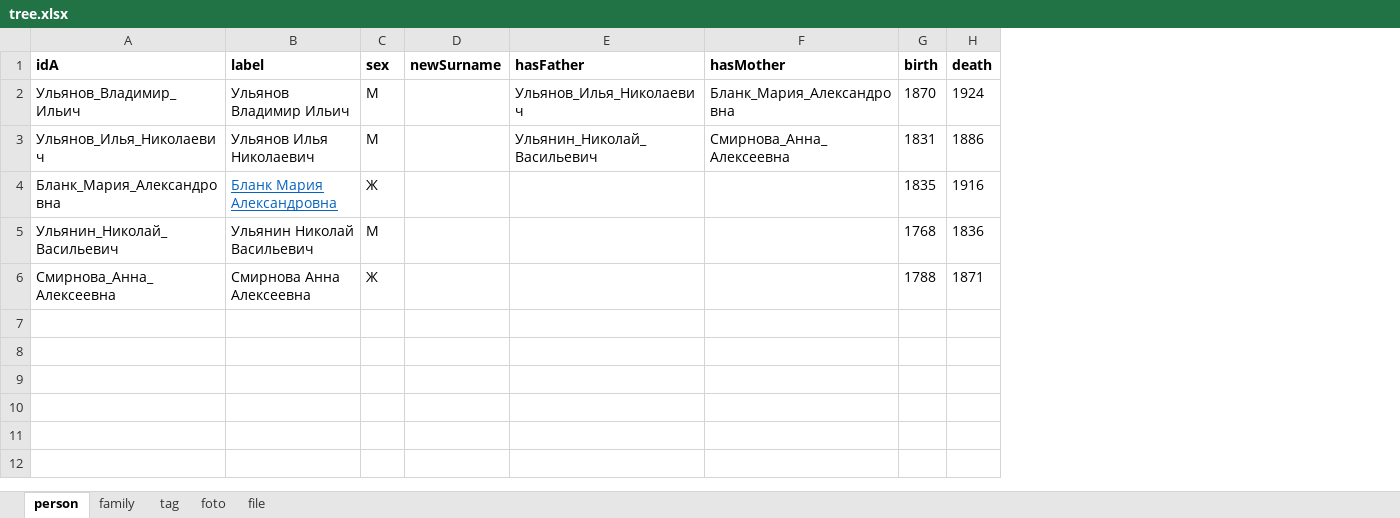
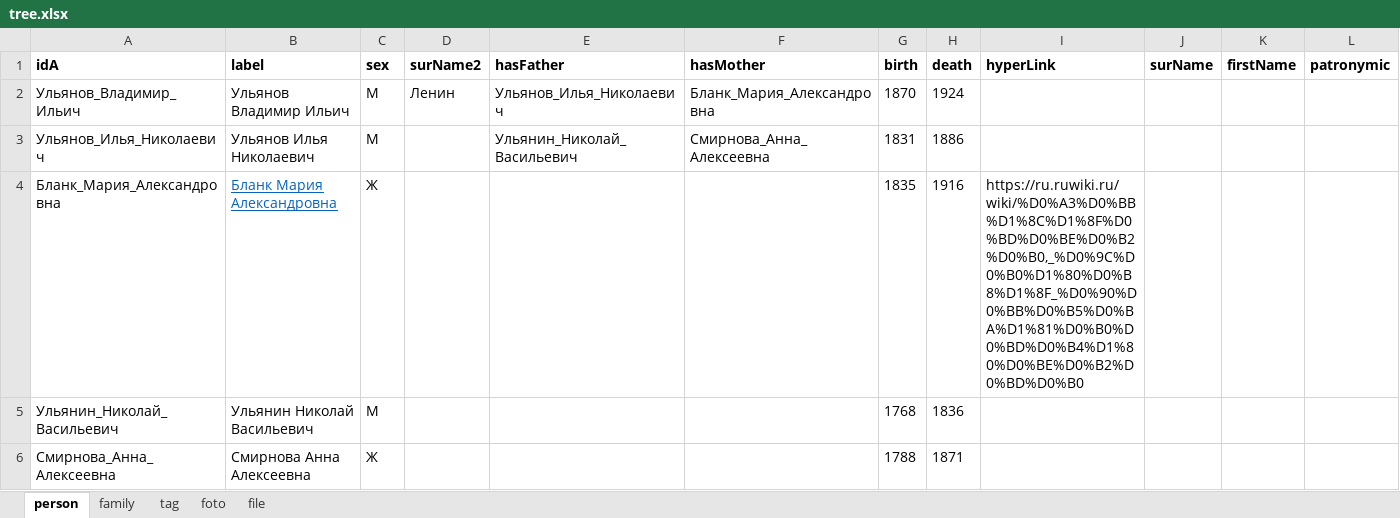
Before and after one commit to bpmbpm/family-tree, an Excel workbook: ver1/tree.xlsx, sheet person, drawn as a sheet; values as stored, in another font and other column widths than the file's, no borders; removed rows and columns are numbered as before the commit, all else as after; the diff names each change by its address in the sheet, - before the commit and + after, or states it on an @@ line.

Commit message:
Add files via upload

```diff
--- a/ver1/tree.xlsx (sheet person)
+++ b/ver1/tree.xlsx (sheet person)
-column D (newSurname), empty
+column D (surName2), row 2: Ленин
+column I (hyperLink), row 4: https://ru.ruwiki.ru/wiki/%D0%A3%D0%BB%D1%8C%D1%8F%D0%BD%D0%BE%D0%B2%D0%B0,_%D0%9C%D0%B0%D1%80%D0%B8%D1%8F_%D0%90%D0%BB%D0%B5%D0%BA%D1%81%D0%B0%D0%BD%D0%B4%D1%80%D0%BE%D0%B2%D0%BD%D0%B0
+column J (surName), empty
+column K (firstName), empty
+column L (patronymic), empty
```
Also changed, not shown: sheet family.
